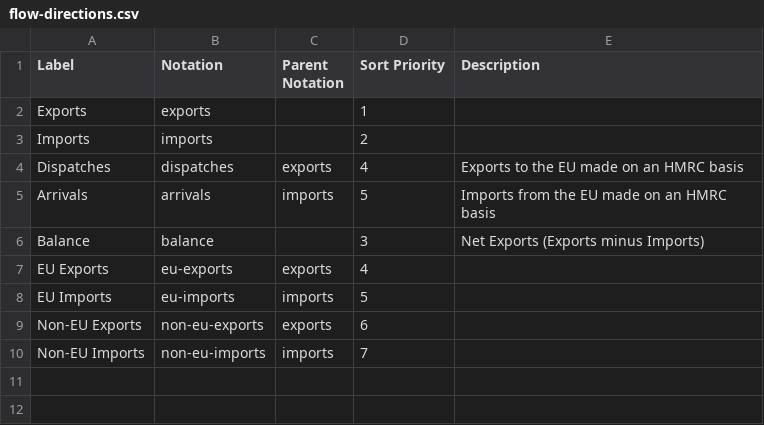
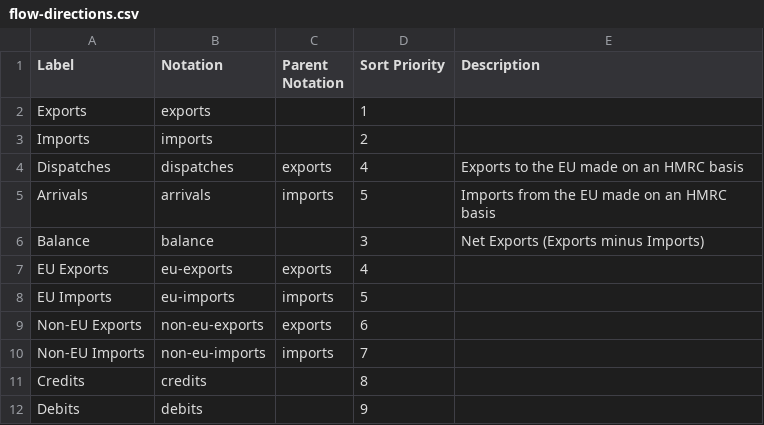
Before and after one commit to GSS-Cogs/family-trade, a CSV file: reference/codelists/flow-directions.csv, drawn as a sheet.

```diff
--- a/reference/codelists/flow-directions.csv
+++ b/reference/codelists/flow-directions.csv
@@ -10 +10,3 @@ Non-EU Exports,non-eu-exports,exports,6,
 Non-EU Imports,non-eu-imports,imports,7,
+Credits,credits,,8
+Debits,debits,,9
```
Also changed, not shown: reference/columns.csv, reference/components.csv, 3 other files.
